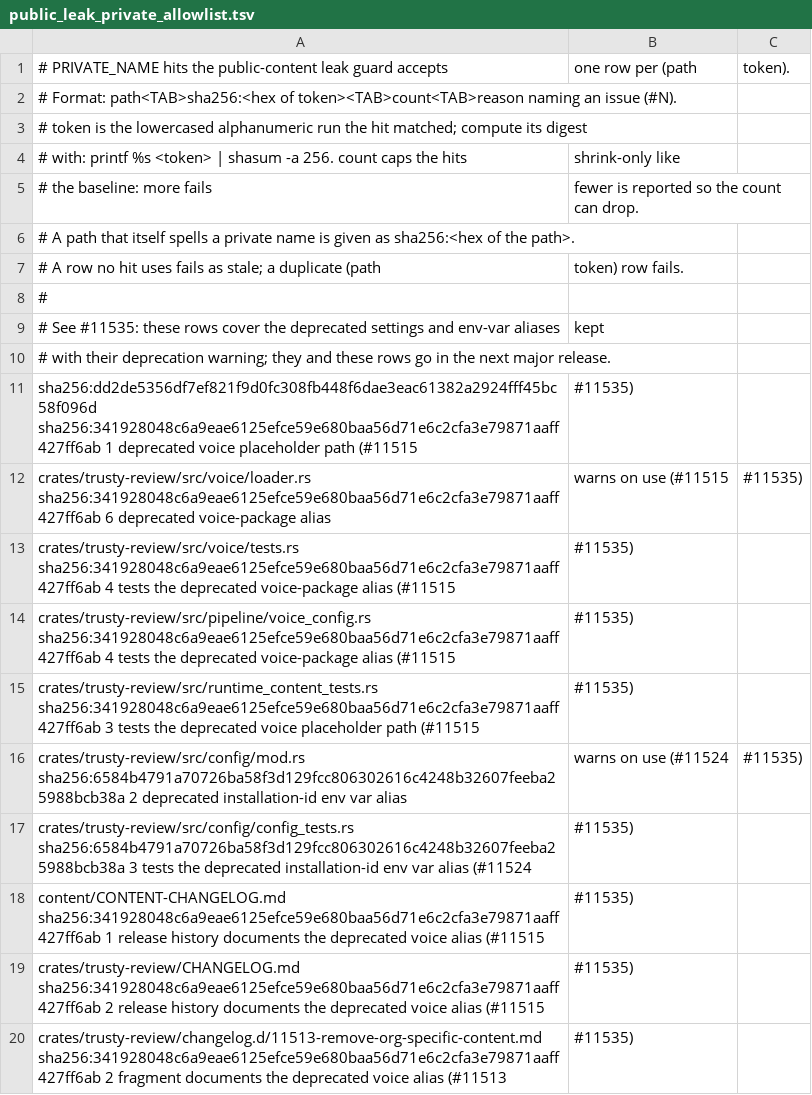
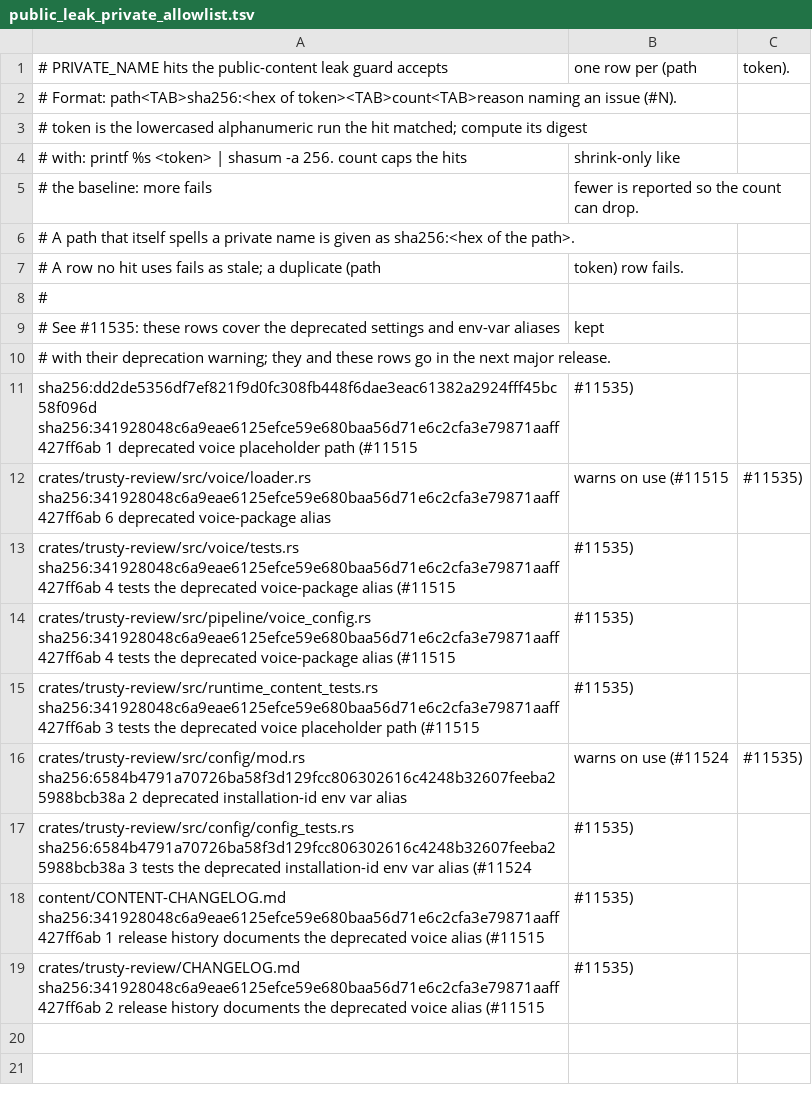
Before and after one commit to bobmatnyc/trusty-tools, a TSV file: scripts/public_leak_private_allowlist.tsv, drawn as a sheet; the diff names each change by its address in the sheet, - before the commit and + after, or states it on an @@ line.

```diff
--- a/scripts/public_leak_private_allowlist.tsv
+++ b/scripts/public_leak_private_allowlist.tsv
-row 20: crates/trusty-review/changelog.d/11513-remove-org-specific-content.md sha256:341928048c6a9eae6125efce59e680baa56d71e6c2cfa3e79871aaff427ff6ab 2 fragment documents the deprecated voice alias (#11513 | #11535)
```
Also changed, not shown: 1 other file.
